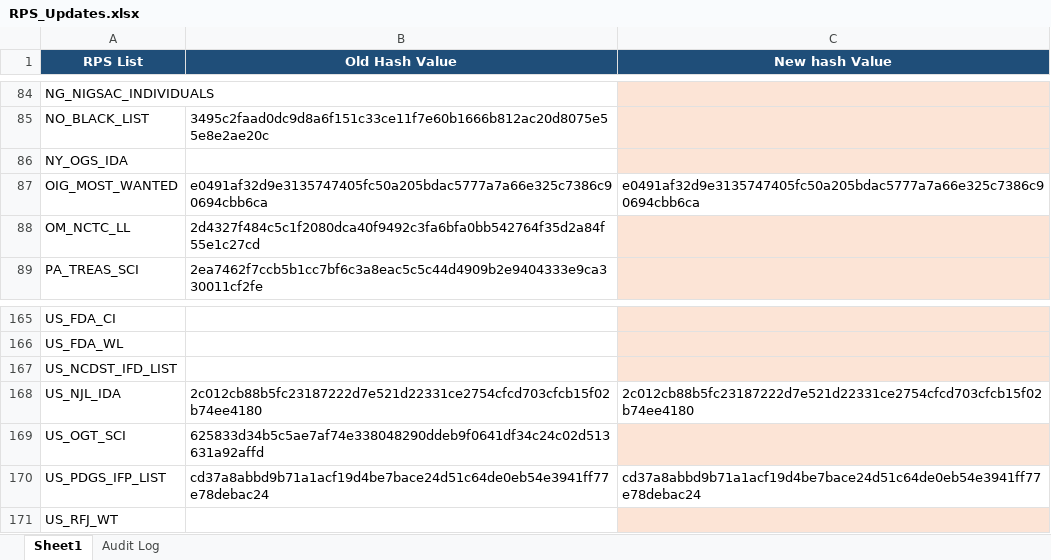
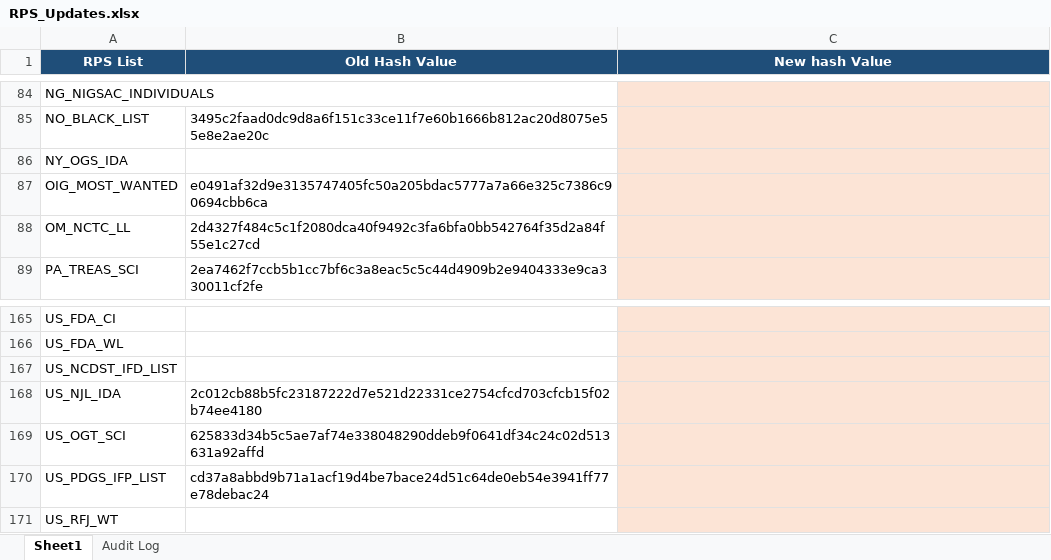
Before and after one commit to rahulraveendrannair-bot/Update-Checking-Automation, an Excel workbook: RPS_Updates.xlsx, sheet Sheet1, drawn as a sheet; only a part is shown, gaps mark what is left out; values as stored, in another font and other column widths than the file's, no borders; the diff names each change by its address in the sheet, - before the commit and + after, or states it on an @@ line.

```diff
--- a/RPS_Updates.xlsx (sheet Sheet1)
+++ b/RPS_Updates.xlsx (sheet Sheet1)
-C87 (New hash Value): e0491af32d9e3135747405fc50a205bdac5777a7a66e325c7386c90694cbb6ca
+C87 (New hash Value): (empty)
-C87 fill: none
+C87 fill: #FCE4D6
-C168 (New hash Value): 2c012cb88b5fc23187222d7e521d22331ce2754cfcd703cfcb15f02b74ee4180
+C168 (New hash Value): (empty)
-C168 fill: none
+C168 fill: #FCE4D6
-C170 (New hash Value): cd37a8abbd9b71a1acf19d4be7bace24d51c64de0eb54e3941ff77e78debac24
+C170 (New hash Value): (empty)
-C170 fill: none
+C170 fill: #FCE4D6
```
Also changed, not shown: sheet Audit Log, 1 other file.
